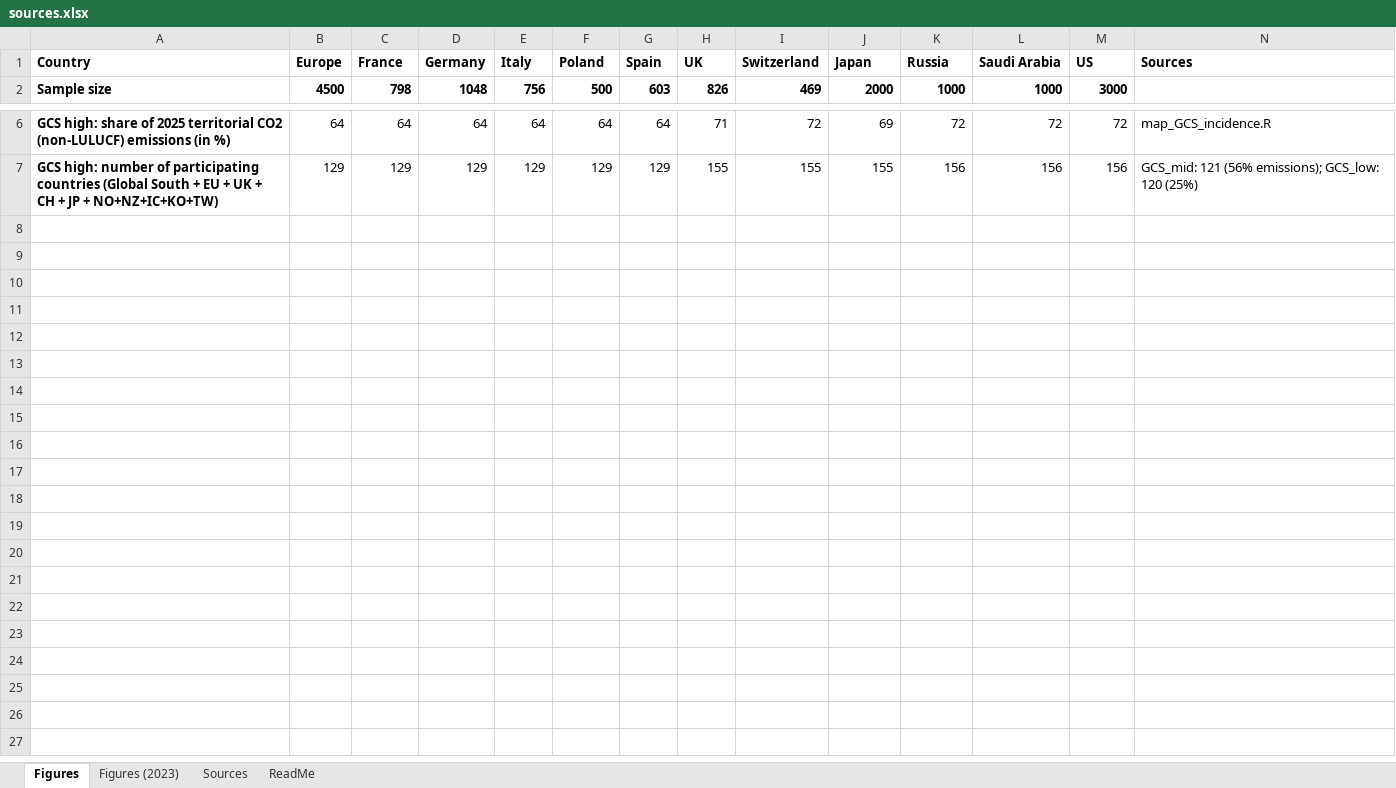
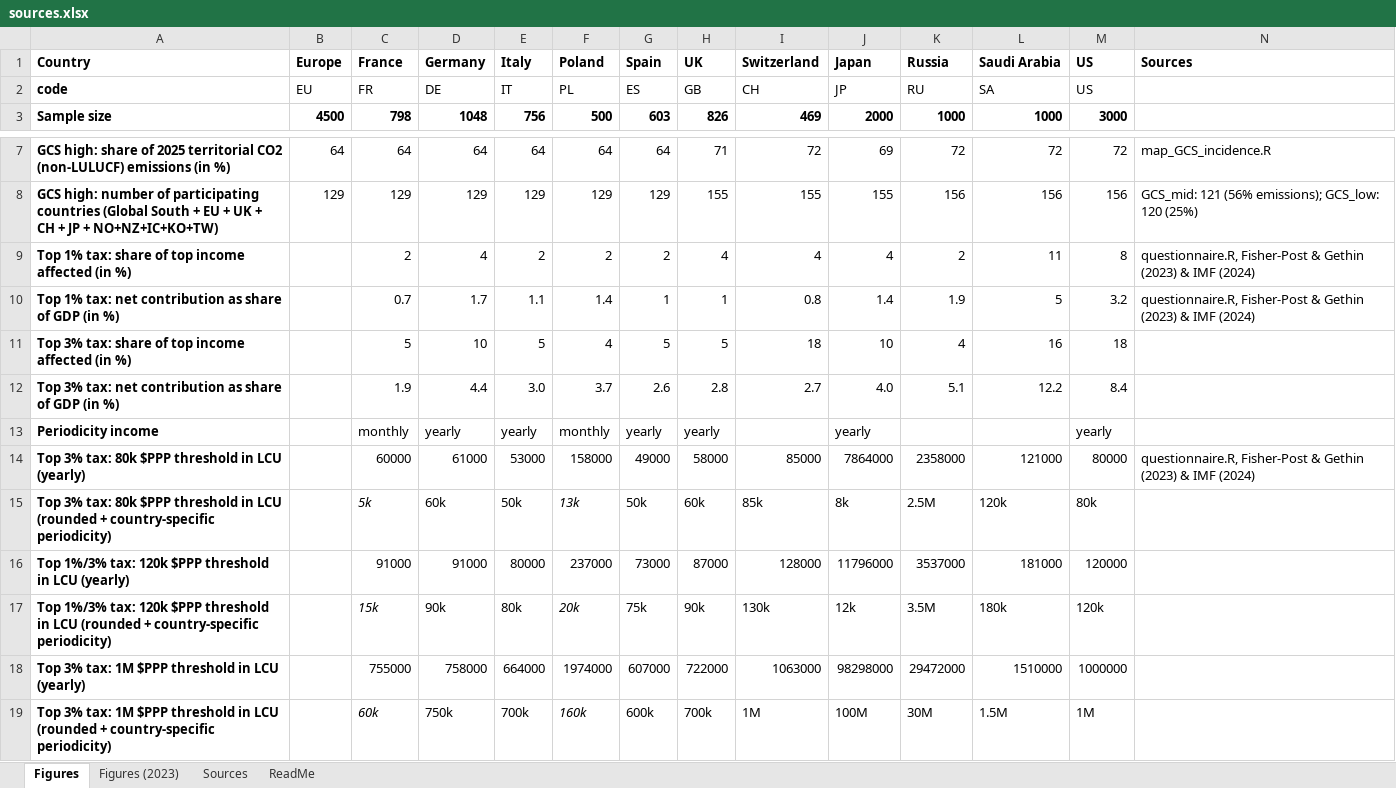
Before and after one commit to bixiou/robustness_global_redistr, an Excel workbook: questionnaire/sources.xlsx, sheet Figures, drawn as a sheet; only a part is shown, gaps mark what is left out; values as stored, in another font and other column widths than the file's, no borders; the diff names each change by its address in the sheet, - before the commit and + after, or states it on an @@ line.

Commit message:
radical redistr figures

```diff
--- a/questionnaire/sources.xlsx (sheet Figures)
+++ b/questionnaire/sources.xlsx (sheet Figures)
+row 2: code | EU | FR | DE | IT | PL | ES | GB | CH | JP | RU | SA | US
+row 9: Top 1% tax: share of top income affected (in %) |  | 2 | 4 | 2 | 2 | 2 | 4 | 4 | 4 | 2 | 11 | 8 | questionnaire.R, Fisher-Post & Gethin (2023) & IMF (2024)
+row 10: Top 1% tax: net contribution as share of GDP (in %) |  | 0.7 | 1.7 | 1.1 | 1.4 | 1 | 1 | 0.8 | 1.4 | 1.9 | 5 | 3.2 | questionnaire.R, Fisher-Post & Gethin (2023) & IMF (2024)
+row 11: Top 3% tax: share of top income affected (in %) |  | 5 | 10 | 5 | 4 | 5 | 5 | 18 | 10 | 4 | 16 | 18
+row 12: Top 3% tax: net contribution as share of GDP (in %) |  | 1.9 | 4.4 | 3.0 | 3.7 | 2.6 | 2.8 | 2.7 | 4.0 | 5.1 | 12.2 | 8.4
+row 13: Periodicity income |  | monthly | yearly | yearly | monthly | yearly | yearly |  | yearly |  |  | yearly
+row 14: Top 3% tax: 80k $PPP threshold in LCU (yearly) |  | 60000 | 61000 | 53000 | 158000 | 49000 | 58000 | 85000 | 7864000 | 2358000 | 121000 | 80000 | questionnaire.R, Fisher-Post & Gethin (2023) & IMF (2024)
+row 15: Top 3% tax: 80k $PPP threshold in LCU (rounded + country-specific periodicity) |  | 5k | 60k | 50k | 13k | 50k | 60k | 85k | 8k | 2.5M | 120k | 80k
+row 16: Top 1%/3% tax: 120k $PPP threshold in LCU (yearly) |  | 91000 | 91000 | 80000 | 237000 | 73000 | 87000 | 128000 | 11796000 | 3537000 | 181000 | 120000
+row 17: Top 1%/3% tax: 120k $PPP threshold in LCU (rounded + country-specific periodicity) |  | 15k | 90k | 80k | 20k | 75k | 90k | 130k | 12k | 3.5M | 180k | 120k
+row 18: Top 3% tax: 1M $PPP threshold in LCU (yearly) |  | 755000 | 758000 | 664000 | 1974000 | 607000 | 722000 | 1063000 | 98298000 | 29472000 | 1510000 | 1000000
+row 19: Top 3% tax: 1M $PPP threshold in LCU (rounded + country-specific periodicity) |  | 60k | 750k | 700k | 160k | 600k | 700k | 1M | 100M | 30M | 1.5M | 1M
```
Also changed, not shown: formulas that keep their value, data/inflation_imf.xlsx, 3 other files.
